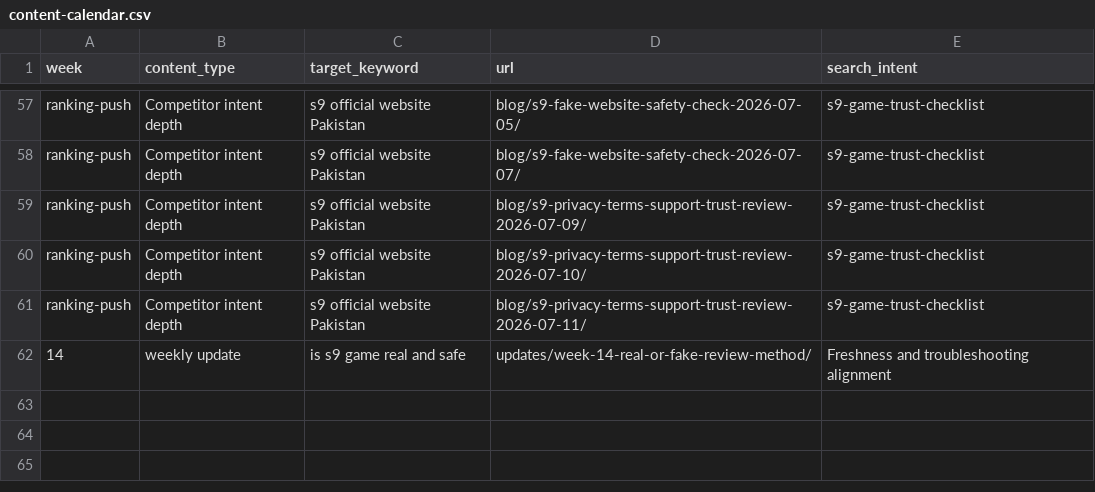
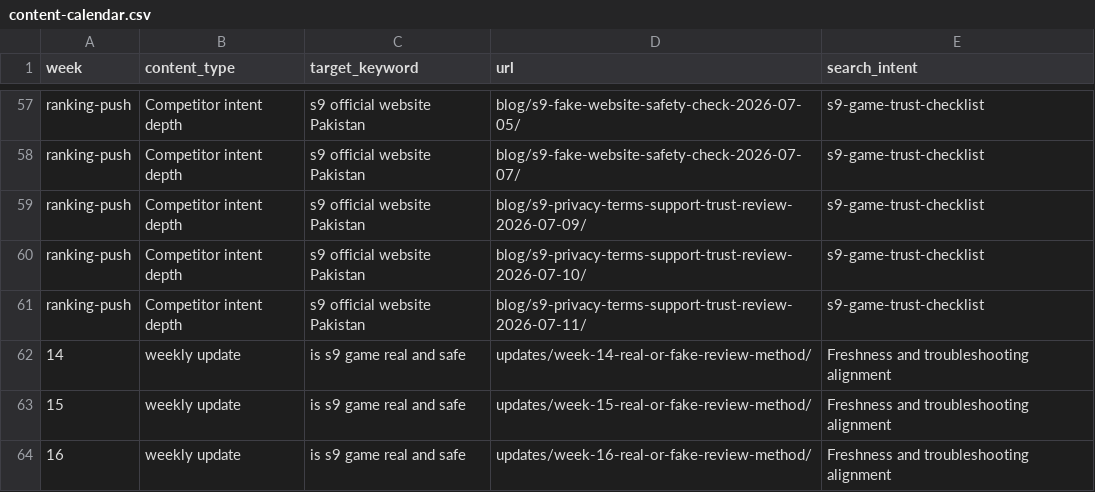
Before and after one commit to alexgkbet888-web/s9pakistan.com, a CSV file: content-calendar.csv, drawn as a sheet; only a part is shown, gaps mark what is left out; the diff names each change by its address in the sheet, - before the commit and + after, or states it on an @@ line.

Commit message:
Differentiate Week 16 update content 2026-07-19

```diff
--- a/content-calendar.csv
+++ b/content-calendar.csv
+row 63: 15 | weekly update | is s9 game real and safe | updates/week-15-real-or-fake-review-method/ | Freshness and troubleshooting alignment
+row 64: 16 | weekly update | is s9 game real and safe | updates/week-16-real-or-fake-review-method/ | Freshness and troubleshooting alignment
```
Also changed, not shown: 3 other files.
